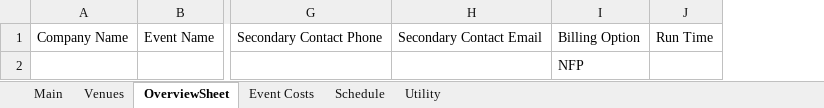
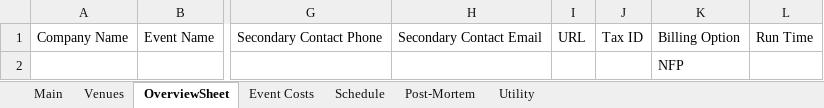
Before and after one commit to BenTev28/BPAC-Spreadsheet, an Excel workbook: BPAC_Master_Spreadsheet.xlsm, sheet OverviewSheet, drawn as a sheet; only a part is shown, gaps mark what is left out; values as stored, in another font and other column widths than the file's, no borders; table styles not drawn; the diff names each change by its address in the sheet, - before the commit and + after, or states it on an @@ line.

```diff
--- a/BPAC_Master_Spreadsheet.xlsm (sheet OverviewSheet)
+++ b/BPAC_Master_Spreadsheet.xlsm (sheet OverviewSheet)
+sheet tab: Post-Mortem
+column I, row 1: URL
+column J, row 1: Tax ID
```
Also changed, not shown: charts or pictures.
